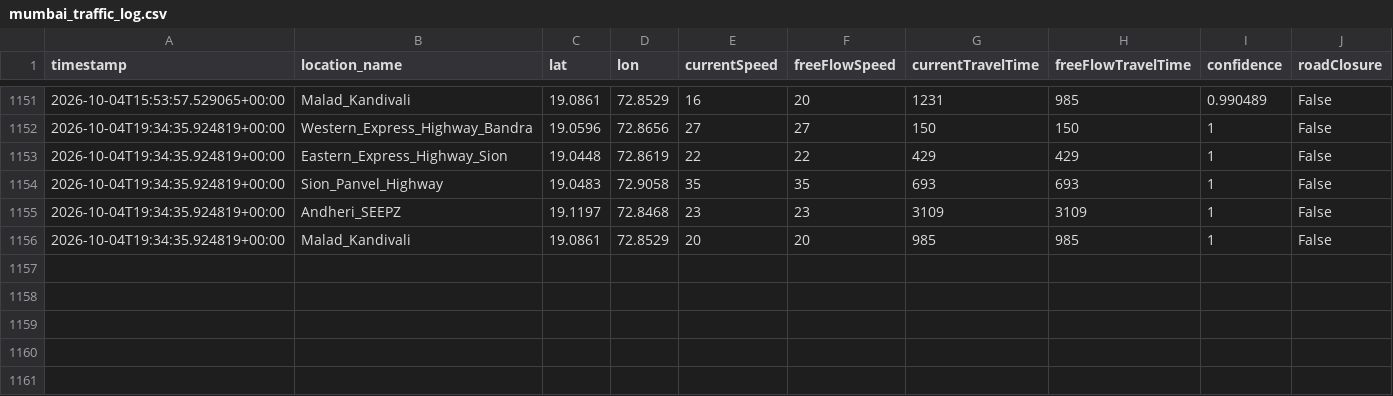
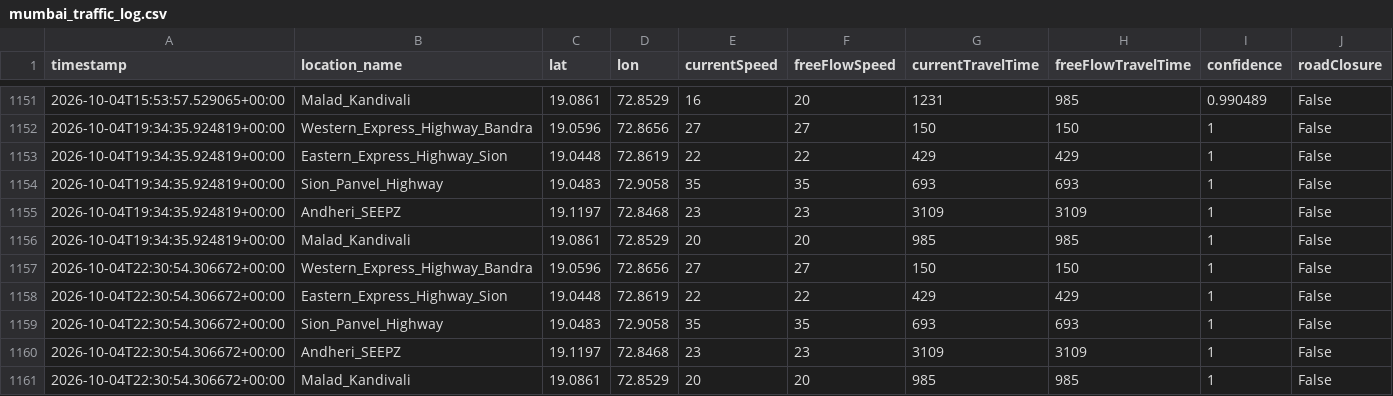
Before and after one commit to Sujith-2027/mumbai-traffic-data, a CSV file: mumbai_traffic_log.csv, drawn as a sheet; only a part is shown, gaps mark what is left out; the diff names each change by its address in the sheet, - before the commit and + after, or states it on an @@ line.

```diff
--- a/mumbai_traffic_log.csv
+++ b/mumbai_traffic_log.csv
+row 1157: 2026-10-04T22:30:54.306672+00:00 | Western_Express_Highway_Bandra | 19.0596 | 72.8656 | 27 | 27 | 150 | 150 | 1 | False
+row 1158: 2026-10-04T22:30:54.306672+00:00 | Eastern_Express_Highway_Sion | 19.0448 | 72.8619 | 22 | 22 | 429 | 429 | 1 | False
+row 1159: 2026-10-04T22:30:54.306672+00:00 | Sion_Panvel_Highway | 19.0483 | 72.9058 | 35 | 35 | 693 | 693 | 1 | False
+row 1160: 2026-10-04T22:30:54.306672+00:00 | Andheri_SEEPZ | 19.1197 | 72.8468 | 23 | 23 | 3109 | 3109 | 1 | False
+row 1161: 2026-10-04T22:30:54.306672+00:00 | Malad_Kandivali | 19.0861 | 72.8529 | 20 | 20 | 985 | 985 | 1 | False
```
Also changed, not shown: mumbai_weather_log.csv.
